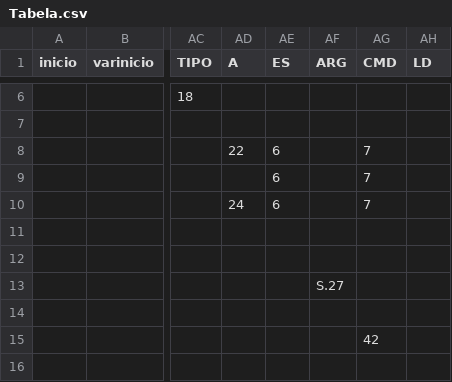
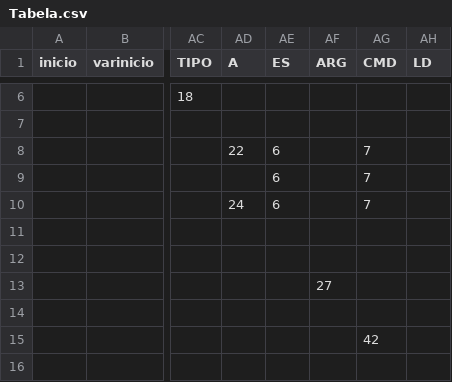
Before and after one commit to VVSRevolution/Compiladores, a CSV file: Tabela.csv, drawn as a sheet; only a part is shown, gaps mark what is left out; the diff names each change by its address in the sheet, - before the commit and + after, or states it on an @@ line.

```diff
--- a/Tabela.csv
+++ b/Tabela.csv
-AF13 (ARG): S.27
+AF13 (ARG): 27
```
Also changed, not shown: 1 other file.
